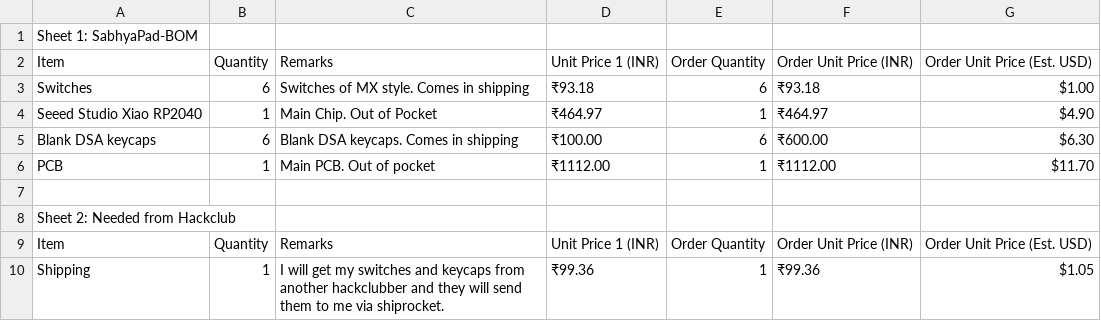
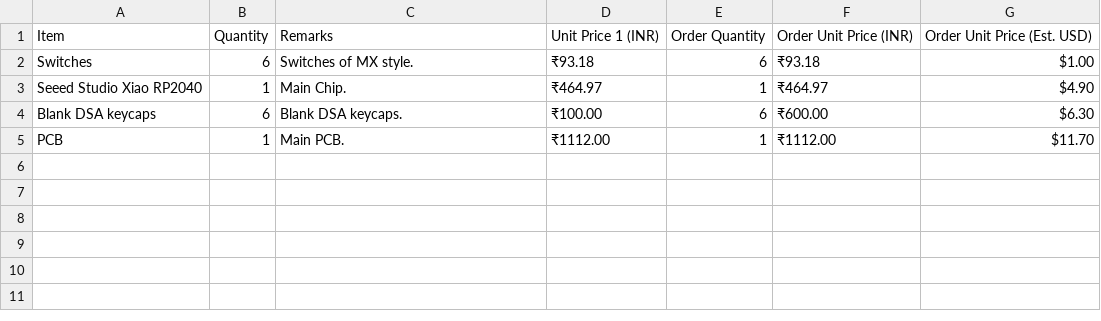
Before and after one commit to SabhyaAggarwal/SabhyaPad, a CSV file: PRODUCTION/SabhyaPad-BOM.csv, drawn as a sheet.

```diff
--- a/PRODUCTION/SabhyaPad-BOM.csv
+++ b/PRODUCTION/SabhyaPad-BOM.csv
@@ -1,10 +1,5 @@
-Sheet 1: SabhyaPad-BOM
 Item,Quantity,Remarks,Unit Price 1 (INR),Order Quantity,Order Unit Price (INR),Order Unit Price (Est. USD)
-Switches,6,Switches of MX style. Comes in shipping,₹93.18,6,₹93.18,$1.00
-Seeed Studio Xiao RP2040,1,Main Chip. Out of Pocket,₹464.97,1,₹464.97,$4.90
-Blank DSA keycaps,6,Blank DSA keycaps. Comes in shipping,₹100.00,6,₹600.00,$6.30
-PCB,1,Main PCB. Out of pocket,₹1112.00,1,₹1112.00,$11.70
-
-Sheet 2: Needed from Hackclub
-Item,Quantity,Remarks,Unit Price 1 (INR),Order Quantity,Order Unit Price (INR),Order Unit Price (Est. USD)
-Shipping,1,I will get my switches and keycaps from another hackclubber and they will send them to me via shiprocket.,₹99.36,1,₹99.36,$1.05
+Switches,6,Switches of MX style.,₹93.18,6,₹93.18,$1.00
+Seeed Studio Xiao RP2040,1,Main Chip.,₹464.97,1,₹464.97,$4.90
+Blank DSA keycaps,6,Blank DSA keycaps.,₹100.00,6,₹600.00,$6.30
+PCB,1,Main PCB.,₹1112.00,1,₹1112.00,$11.70
```
Also changed, not shown: 1 other file.
